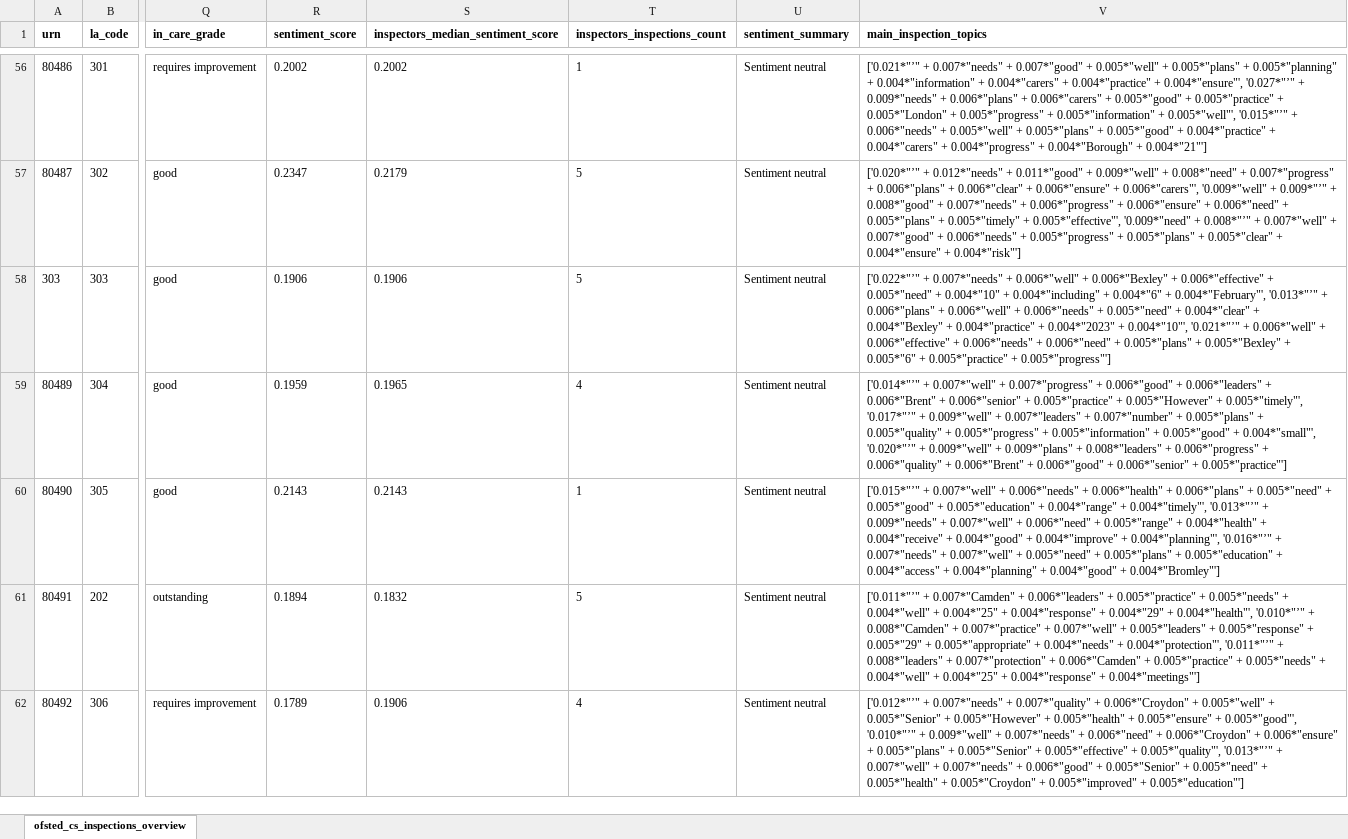
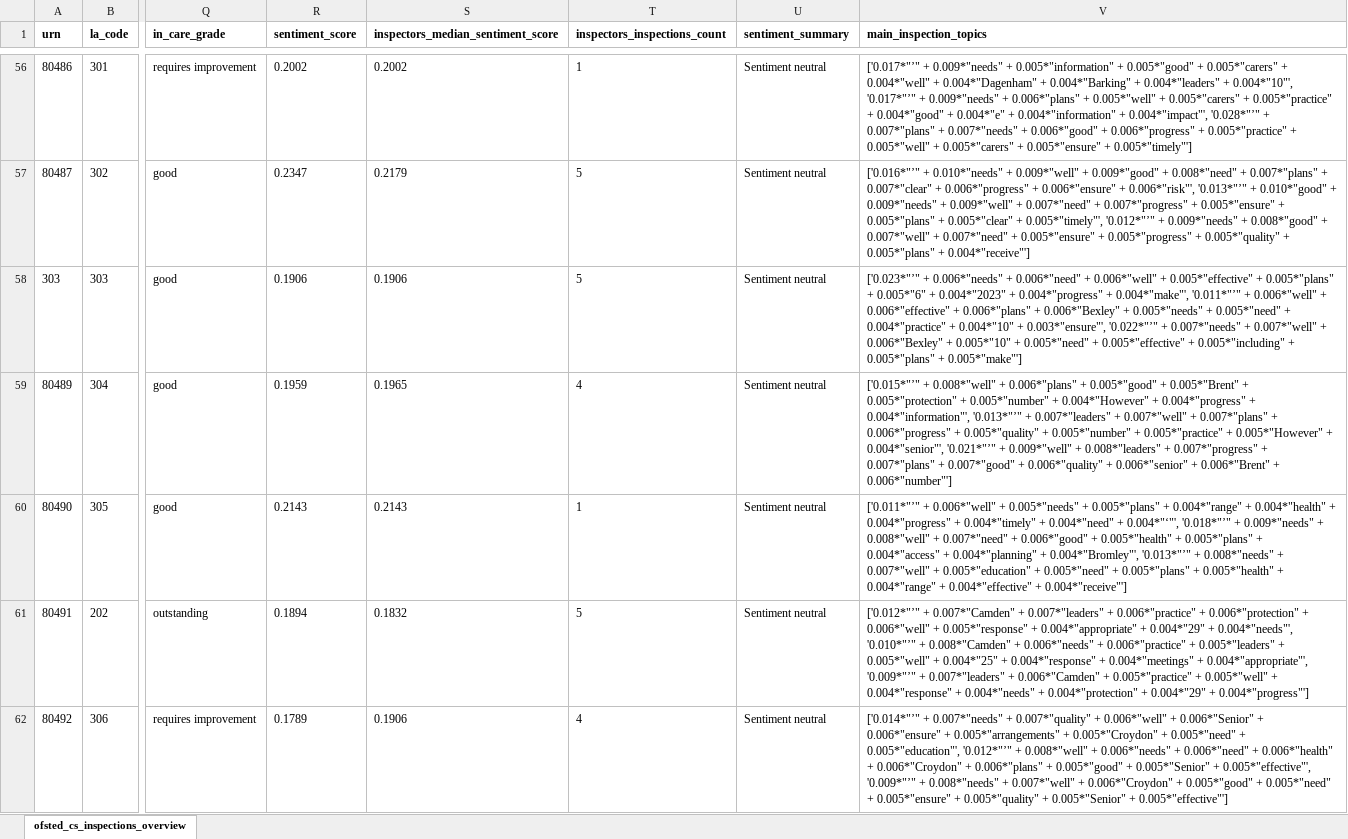
Before and after one commit to data-to-insight/ofsted-ilacs-scrape-tool, an Excel workbook: ofsted_childrens_services_overview.xlsx, sheet ofsted_cs_inspections_overview, drawn as a sheet; only a part is shown, gaps mark what is left out; values as stored, in another font and other column widths than the file's, no borders; the diff covers the shown part only; the diff names each change by its address in the sheet, - before the commit and + after, or states it on an @@ line.

```diff
--- a/ofsted_childrens_services_overview.xlsx (sheet ofsted_cs_inspections_overview)
+++ b/ofsted_childrens_services_overview.xlsx (sheet ofsted_cs_inspections_overview)
-V56 (main_inspection_topics): ['0.021*"’" + 0.007*"needs" + 0.007*"good" + 0.005*"well" + 0.005*"plans" + 0.005*"planning" + 0.004*"information" + 0.004*"carers" + 0.004*"practice" + 0.004*"ensure"', '0.027*"’" + 0.009*"needs" + 0.006*"plans" + 0.006*"carers" + 0.005*"good" + 0.005*"practice" + 0.005*"London" + 0.005*"progress" + 0.005*"information" + 0.005*"well"', '0.015*"’" + 0.006*"needs" + 0.005*"well" + 0.005*"plans" + 0.005*"good" + 0.004*"practice" + 0.004*"carers" + 0.004*"progress" + 0.004*"Borough" + 0.004*"21"']
+V56 (main_inspection_topics): ['0.017*"’" + 0.009*"needs" + 0.005*"information" + 0.005*"good" + 0.005*"carers" + 0.004*"well" + 0.004*"Dagenham" + 0.004*"Barking" + 0.004*"leaders" + 0.004*"10"', '0.017*"’" + 0.009*"needs" + 0.006*"plans" + 0.005*"well" + 0.005*"carers" + 0.005*"practice" + 0.004*"good" + 0.004*"e" + 0.004*"information" + 0.004*"impact"', '0.028*"’" + 0.007*"plans" + 0.007*"needs" + 0.006*"good" + 0.006*"progress" + 0.005*"practice" + 0.005*"well" + 0.005*"carers" + 0.005*"ensure" + 0.005*"timely"']
-V57 (main_inspection_topics): ['0.020*"’" + 0.012*"needs" + 0.011*"good" + 0.009*"well" + 0.008*"need" + 0.007*"progress" + 0.006*"plans" + 0.006*"clear" + 0.006*"ensure" + 0.006*"carers"', '0.009*"well" + 0.009*"’" + 0.008*"good" + 0.007*"needs" + 0.006*"progress" + 0.006*"ensure" + 0.006*"need" + 0.005*"plans" + 0.005*"timely" + 0.005*"effective"', '0.009*"need" + 0.008*"’" + 0.007*"well" + 0.007*"good" + 0.006*"needs" + 0.005*"progress" + 0.005*"plans" + 0.005*"clear" + 0.004*"ensure" + 0.004*"risk"']
+V57 (main_inspection_topics): ['0.016*"’" + 0.010*"needs" + 0.009*"well" + 0.009*"good" + 0.008*"need" + 0.007*"plans" + 0.007*"clear" + 0.006*"progress" + 0.006*"ensure" + 0.006*"risk"', '0.013*"’" + 0.010*"good" + 0.009*"needs" + 0.009*"well" + 0.007*"need" + 0.007*"progress" + 0.005*"ensure" + 0.005*"plans" + 0.005*"clear" + 0.005*"timely"', '0.012*"’" + 0.009*"needs" + 0.008*"good" + 0.007*"well" + 0.007*"need" + 0.005*"ensure" + 0.005*"progress" + 0.005*"quality" + 0.005*"plans" + 0.004*"receive"']
-V58 (main_inspection_topics): ['0.022*"’" + 0.007*"needs" + 0.006*"well" + 0.006*"Bexley" + 0.006*"effective" + 0.005*"need" + 0.004*"10" + 0.004*"including" + 0.004*"6" + 0.004*"February"', '0.013*"’" + 0.006*"plans" + 0.006*"well" + 0.006*"needs" + 0.005*"need" + 0.004*"clear" + 0.004*"Bexley" + 0.004*"practice" + 0.004*"2023" + 0.004*"10"', '0.021*"’" + 0.006*"well" + 0.006*"effective" + 0.006*"needs" + 0.006*"need" + 0.005*"plans" + 0.005*"Bexley" + 0.005*"6" + 0.005*"practice" + 0.005*"progress"']
+V58 (main_inspection_topics): ['0.023*"’" + 0.006*"needs" + 0.006*"need" + 0.006*"well" + 0.005*"effective" + 0.005*"plans" + 0.005*"6" + 0.004*"2023" + 0.004*"progress" + 0.004*"make"', '0.011*"’" + 0.006*"well" + 0.006*"effective" + 0.006*"plans" + 0.006*"Bexley" + 0.005*"needs" + 0.005*"need" + 0.004*"practice" + 0.004*"10" + 0.003*"ensure"', '0.022*"’" + 0.007*"needs" + 0.007*"well" + 0.006*"Bexley" + 0.005*"10" + 0.005*"need" + 0.005*"effective" + 0.005*"including" + 0.005*"plans" + 0.005*"make"']
-V59 (main_inspection_topics): ['0.014*"’" + 0.007*"well" + 0.007*"progress" + 0.006*"good" + 0.006*"leaders" + 0.006*"Brent" + 0.006*"senior" + 0.005*"practice" + 0.005*"However" + 0.005*"timely"', '0.017*"’" + 0.009*"well" + 0.007*"leaders" + 0.007*"number" + 0.005*"plans" + 0.005*"quality" + 0.005*"progress" + 0.005*"information" + 0.005*"good" + 0.004*"small"', '0.020*"’" + 0.009*"well" + 0.009*"plans" + 0.008*"leaders" + 0.006*"progress" + 0.006*"quality" + 0.006*"Brent" + 0.006*"good" + 0.006*"senior" + 0.005*"practice"']
+V59 (main_inspection_topics): ['0.015*"’" + 0.008*"well" + 0.006*"plans" + 0.005*"good" + 0.005*"Brent" + 0.005*"protection" + 0.005*"number" + 0.004*"However" + 0.004*"progress" + 0.004*"information"', '0.013*"’" + 0.007*"leaders" + 0.007*"well" + 0.007*"plans" + 0.006*"progress" + 0.005*"quality" + 0.005*"number" + 0.005*"practice" + 0.005*"However" + 0.004*"senior"', '0.021*"’" + 0.009*"well" + 0.008*"leaders" + 0.007*"progress" + 0.007*"plans" + 0.007*"good" + 0.006*"quality" + 0.006*"senior" + 0.006*"Brent" + 0.006*"number"']
-V60 (main_inspection_topics): ['0.015*"’" + 0.007*"well" + 0.006*"needs" + 0.006*"health" + 0.006*"plans" + 0.005*"need" + 0.005*"good" + 0.005*"education" + 0.004*"range" + 0.004*"timely"', '0.013*"’" + 0.009*"needs" + 0.007*"well" + 0.006*"need" + 0.005*"range" + 0.004*"health" + 0.004*"receive" + 0.004*"good" + 0.004*"improve" + 0.004*"planning"', '0.016*"’" + 0.007*"needs" + 0.007*"well" + 0.005*"need" + 0.005*"plans" + 0.005*"education" + 0.004*"access" + 0.004*"planning" + 0.004*"good" + 0.004*"Bromley"']
+V60 (main_inspection_topics): ['0.011*"’" + 0.006*"well" + 0.005*"needs" + 0.005*"plans" + 0.004*"range" + 0.004*"health" + 0.004*"progress" + 0.004*"timely" + 0.004*"need" + 0.004*"‘"', '0.018*"’" + 0.009*"needs" + 0.008*"well" + 0.007*"need" + 0.006*"good" + 0.005*"health" + 0.005*"plans" + 0.004*"access" + 0.004*"planning" + 0.004*"Bromley"', '0.013*"’" + 0.008*"needs" + 0.007*"well" + 0.005*"education" + 0.005*"need" + 0.005*"plans" + 0.005*"health" + 0.004*"range" + 0.004*"effective" + 0.004*"receive"']
-V61 (main_inspection_topics): ['0.011*"’" + 0.007*"Camden" + 0.006*"leaders" + 0.005*"practice" + 0.005*"needs" + 0.004*"well" + 0.004*"25" + 0.004*"response" + 0.004*"29" + 0.004*"health"', '0.010*"’" + 0.008*"Camden" + 0.007*"practice" + 0.007*"well" + 0.005*"leaders" + 0.005*"response" + 0.005*"29" + 0.005*"appropriate" + 0.004*"needs" + 0.004*"protection"', '0.011*"’" + 0.008*"leaders" + 0.007*"protection" + 0.006*"Camden" + 0.005*"practice" + 0.005*"needs" + 0.004*"well" + 0.004*"25" + 0.004*"response" + 0.004*"meetings"']
+V61 (main_inspection_topics): ['0.012*"’" + 0.007*"Camden" + 0.007*"leaders" + 0.006*"practice" + 0.006*"protection" + 0.006*"well" + 0.005*"response" + 0.004*"appropriate" + 0.004*"29" + 0.004*"needs"', '0.010*"’" + 0.008*"Camden" + 0.006*"needs" + 0.006*"practice" + 0.005*"leaders" + 0.005*"well" + 0.004*"25" + 0.004*"response" + 0.004*"meetings" + 0.004*"appropriate"', '0.009*"’" + 0.007*"leaders" + 0.006*"Camden" + 0.005*"practice" + 0.005*"well" + 0.004*"response" + 0.004*"needs" + 0.004*"protection" + 0.004*"29" + 0.004*"progress"']
-V62 (main_inspection_topics): ['0.012*"’" + 0.007*"needs" + 0.007*"quality" + 0.006*"Croydon" + 0.005*"well" + 0.005*"Senior" + 0.005*"However" + 0.005*"health" + 0.005*"ensure" + 0.005*"good"', '0.010*"’" + 0.009*"well" + 0.007*"needs" + 0.006*"need" + 0.006*"Croydon" + 0.006*"ensure" + 0.005*"plans" + 0.005*"Senior" + 0.005*"effective" + 0.005*"quality"', '0.013*"’" + 0.007*"well" + 0.007*"needs" + 0.006*"good" + 0.005*"Senior" + 0.005*"need" + 0.005*"health" + 0.005*"Croydon" + 0.005*"improved" + 0.005*"education"']
+V62 (main_inspection_topics): ['0.014*"’" + 0.007*"needs" + 0.007*"quality" + 0.006*"well" + 0.006*"Senior" + 0.006*"ensure" + 0.005*"arrangements" + 0.005*"Croydon" + 0.005*"need" + 0.005*"education"', '0.012*"’" + 0.008*"well" + 0.006*"needs" + 0.006*"need" + 0.006*"health" + 0.006*"Croydon" + 0.006*"plans" + 0.005*"good" + 0.005*"Senior" + 0.005*"effective"', '0.009*"’" + 0.008*"needs" + 0.007*"well" + 0.006*"Croydon" + 0.005*"good" + 0.005*"need" + 0.005*"ensure" + 0.005*"quality" + 0.005*"Senior" + 0.005*"effective"']
```
Also changed, not shown: 144 edited cells elsewhere in this sheet, 2 other files.
